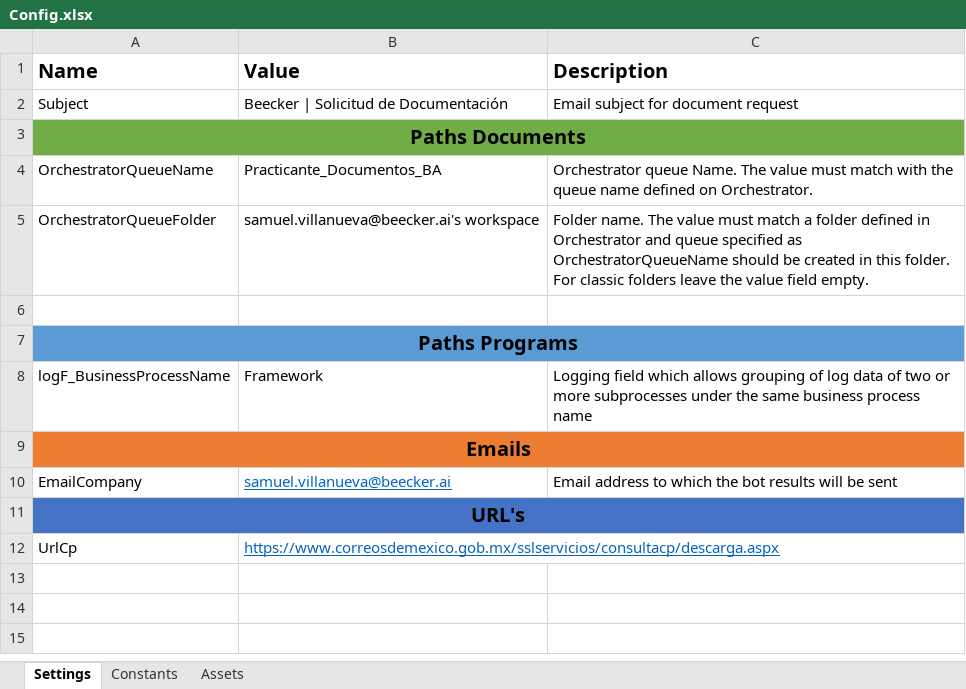
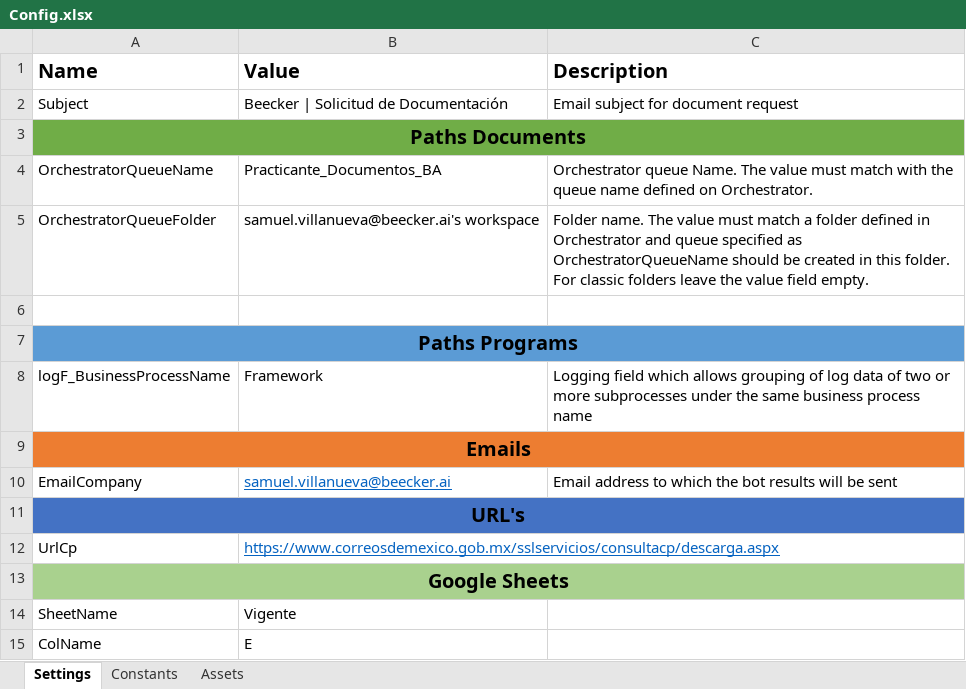
Before and after one commit to SamuelVillanuevaAguero/NYB.000-RegistroPlanillaMaestra, an Excel workbook: Data/Config.xlsx, sheet Settings, drawn as a sheet; values as stored, in another font and other column widths than the file's, no borders; the diff names each change by its address in the sheet, - before the commit and + after, or states it on an @@ line.

```diff
--- a/Data/Config.xlsx (sheet Settings)
+++ b/Data/Config.xlsx (sheet Settings)
+row 13: Google Sheets
+row 14: SheetName | Vigente
+row 15: ColName | E
```
Also changed, not shown: sheet Constants, 16 other files.
